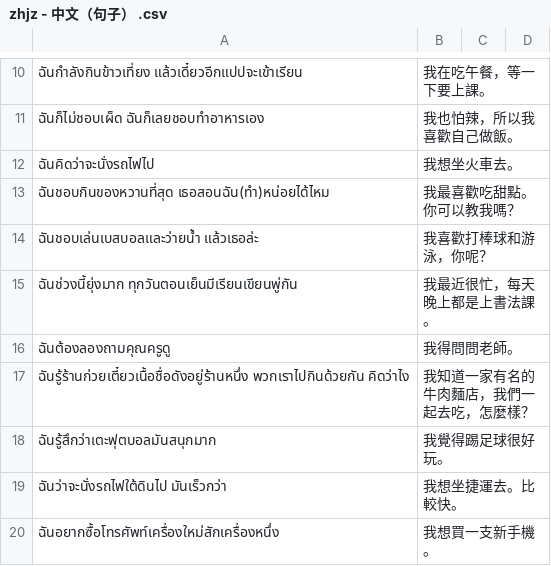
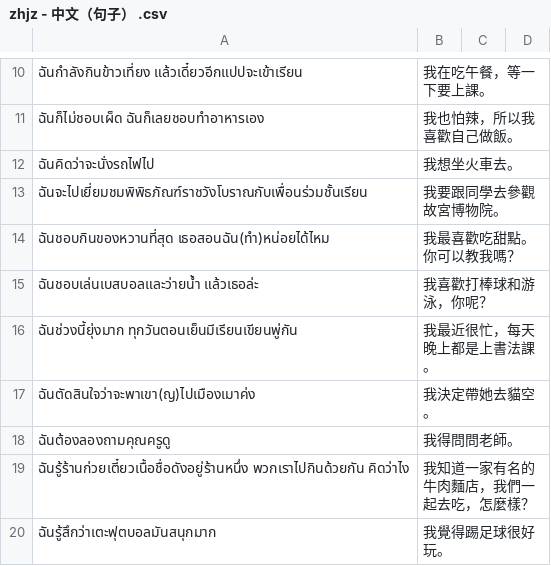
Before and after one commit to ponlawat-w/anki-collection, a CSV file: zhjz - 中文（句子） .csv, drawn as a sheet; only a part is shown, gaps mark what is left out; the shorter side is filled out with more unchanged rows; the diff covers the shown part only.

```diff
--- a/zhjz - 中文（句子） .csv
+++ b/zhjz - 中文（句子） .csv
@@ -12 +12,2 @@
 ฉันคิดว่าจะนั่งรถไฟไป,我想坐火車去。,,
+ฉันจะไปเยี่ยมชมพิพิธภัณฑ์ราชวังโบราณกับเพื่อนร่วมชั้นเรียน,我要跟同學去參觀故宮博物院。,,
@@ -15,2 +16,3 @@
 ฉันช่วงนี้ยุ่งมาก ทุกวันตอนเย็นมีเรียนเขียนพู่กัน,我最近很忙，每天晚上都是上書法課。,,
+ฉันตัดสินใจว่าจะพาเขา(ญ)ไปเมืองเมาค่ง,我決定帶她去貓空。,,
 ฉันต้องลองถามคุณครูดู,我得問問老師。,,
```
Also changed, not shown: 15 added rows, 1 removed row and 1 edited cell elsewhere in this file, desz - Deutsch (Satz).csv, dezz - Deutsch (etc).csv, 11 other files.
